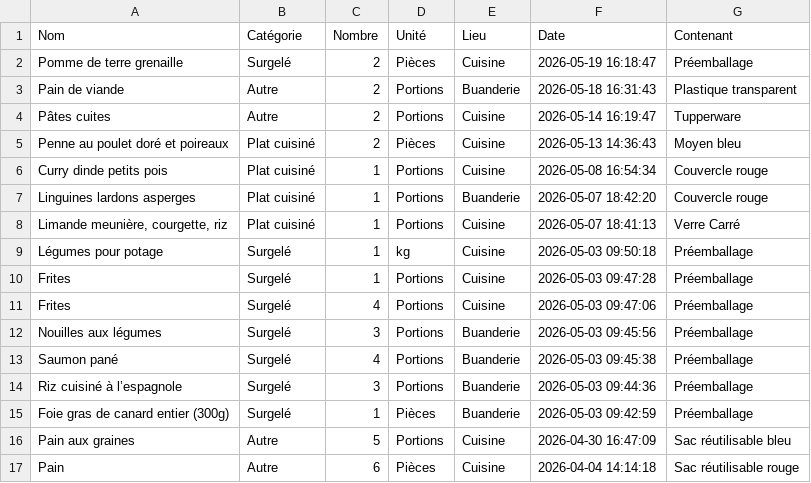
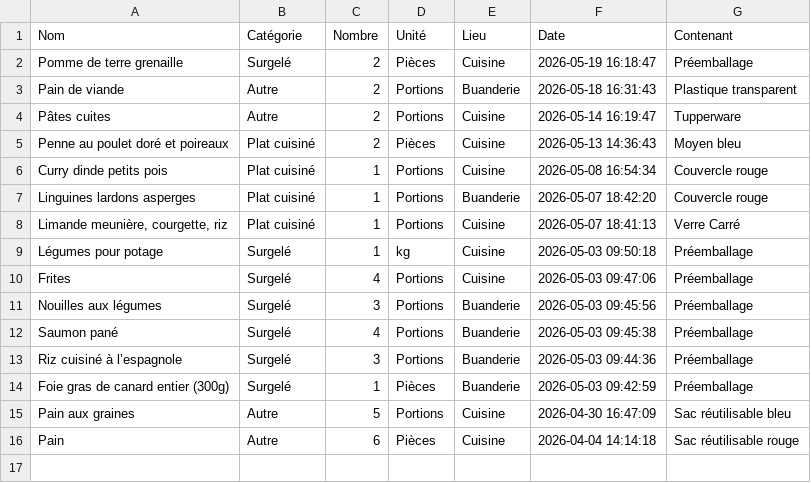
Before and after one commit to stephane0254-png/Congelateurs, a CSV file: stock_congelateur.csv, drawn as a sheet.

Commit message:
Fini

```diff
--- a/stock_congelateur.csv
+++ b/stock_congelateur.csv
@@ -9,3 +9,2 @@ Linguines lardons asperges,Plat cuisiné,1,Portions,Buanderie,2026-05-07 18:42:2
 Légumes pour potage,Surgelé,1,kg,Cuisine,2026-05-03 09:50:18,Préemballage
-Frites,Surgelé,1,Portions,Cuisine,2026-05-03 09:47:28,Préemballage
 Frites,Surgelé,4,Portions,Cuisine,2026-05-03 09:47:06,Préemballage
```
